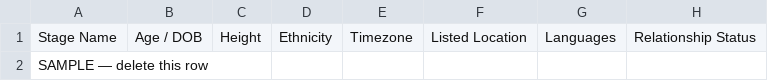
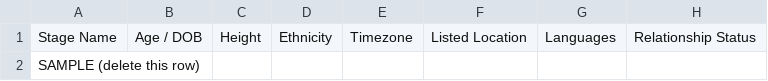
Before and after one commit to supporteraphina/mathilde-onboarding, a CSV file: airtable_import.csv, drawn as a sheet; only a part is shown; the diff names each change by its address in the sheet, - before the commit and + after, or states it on an @@ line.

```diff
--- a/airtable_import.csv
+++ b/airtable_import.csv
-A2: SAMPLE — delete this row
+A2: SAMPLE (delete this row)
```
Also changed, not shown: 1 other file.
